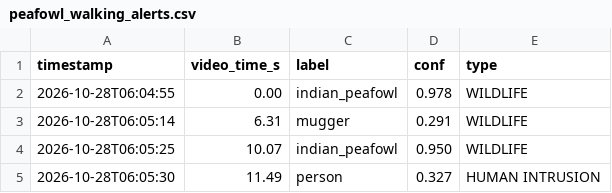
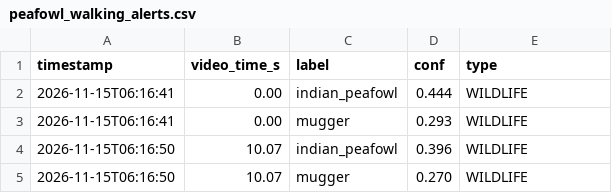
Before and after one commit to arehmanbhatti/FYP, a CSV file: data/results/pipeline/peafowl_walking_alerts.csv, drawn as a sheet.

```diff
--- a/data/results/pipeline/peafowl_walking_alerts.csv
+++ b/data/results/pipeline/peafowl_walking_alerts.csv
@@ -1,5 +1,5 @@
 timestamp,video_time_s,label,conf,type
-2026-10-28T06:04:55,0.00,indian_peafowl,0.978,WILDLIFE
-2026-10-28T06:05:14,6.31,mugger,0.291,WILDLIFE
-2026-10-28T06:05:25,10.07,indian_peafowl,0.950,WILDLIFE
-2026-10-28T06:05:30,11.49,person,0.327,HUMAN INTRUSION
+2026-11-15T06:16:41,0.00,indian_peafowl,0.444,WILDLIFE
+2026-11-15T06:16:41,0.00,mugger,0.293,WILDLIFE
+2026-11-15T06:16:50,10.07,indian_peafowl,0.396,WILDLIFE
+2026-11-15T06:16:50,10.07,mugger,0.270,WILDLIFE
```
Also changed, not shown: data/results/pipeline/human_hiking_alerts.csv, data/results/pipeline/human_hiking_detections.csv, 10 other files.
